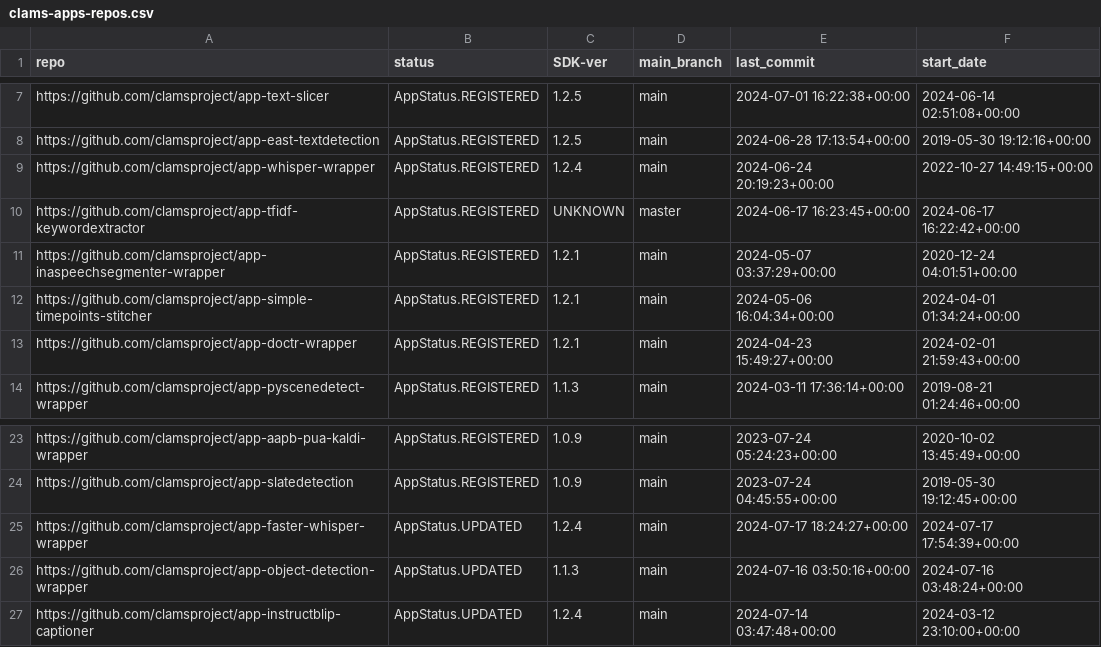
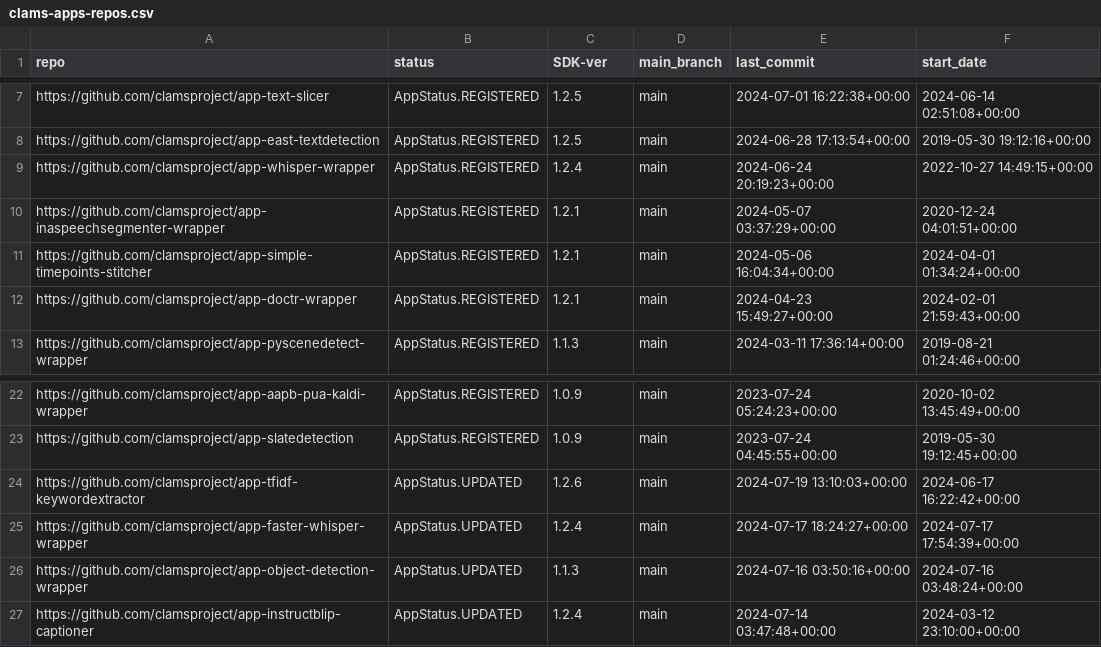
Before and after one commit to clamsproject/apps, a CSV file: clams-apps-repos.csv, drawn as a sheet; only a part is shown, gaps mark what is left out; removed rows and columns are numbered as before the commit, all else as after; the diff names each change by its address in the sheet, - before the commit and + after, or states it on an @@ line.

Commit message:
updating app development dashboard file

```diff
--- a/clams-apps-repos.csv
+++ b/clams-apps-repos.csv
-row 10: https://github.com/clamsproject/app-tfidf-keywordextractor | AppStatus.REGISTERED | UNKNOWN | master | 2024-06-17 16:23:45+00:00 | 2024-06-17 16:22:42+00:00
+row 24: https://github.com/clamsproject/app-tfidf-keywordextractor | AppStatus.UPDATED | 1.2.6 | main | 2024-07-19 13:10:03+00:00 | 2024-06-17 16:22:42+00:00
```
